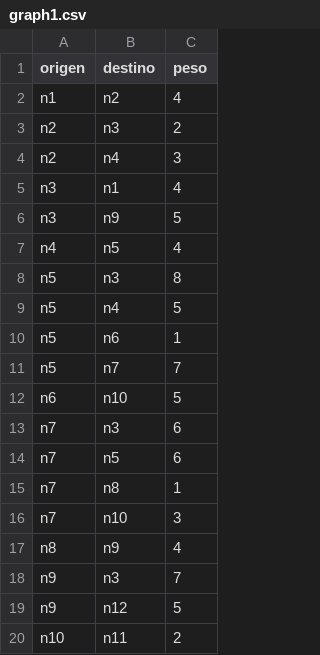
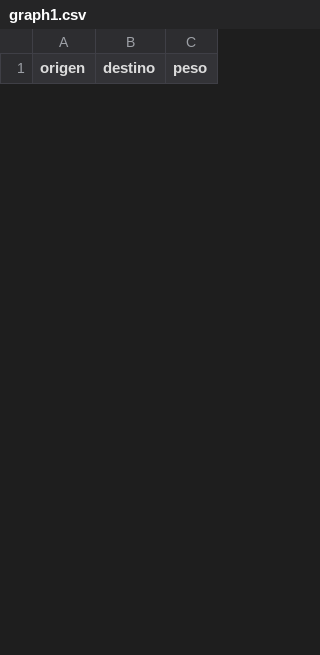
Before and after one commit to TomasJaures/Sistema-de-emergencias, a CSV file: system/docs/graphs/graph1.csv, drawn as a sheet; only a part is shown; the diff covers the shown part only.

```diff
--- a/system/docs/graphs/graph1.csv
+++ b/system/docs/graphs/graph1.csv
@@ -1,20 +1 @@
 origen,destino,peso
-n1,n2,4
-n2,n3,2
-n2,n4,3
-n3,n1,4
-n3,n9,5
-n4,n5,4
-n5,n3,8
-n5,n4,5
-n5,n6,1
-n5,n7,7
-n6,n10,5
-n7,n3,6
-n7,n5,6
-n7,n8,1
-n7,n10,3
-n8,n9,4
-n9,n3,7
-n9,n12,5
-n10,n11,2
```
Also changed, not shown: 28 added rows and 9 removed rows elsewhere in this file, 2 other files.
